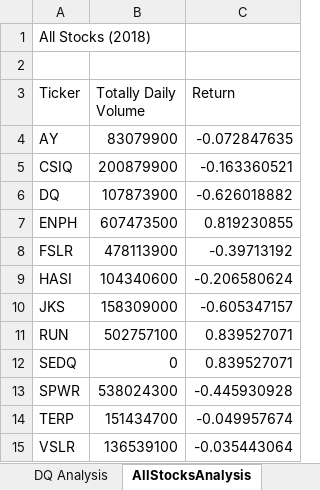
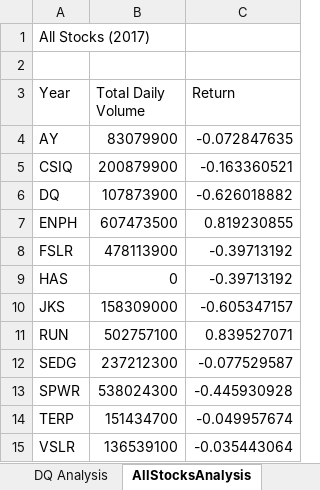
Before and after one commit to drea025/stock-analysis, an Excel workbook: green_stocks.xlsm, sheet AllStocksAnalysis, drawn as a sheet; values as stored, in another font and other column widths than the file's, no borders; charts and pictures not drawn; removed rows and columns are numbered as before the commit, all else as after; the diff names each change by its address in the sheet, - before the commit and + after, or states it on an @@ line.

Commit message:
Add files via upload

```diff
--- a/green_stocks.xlsm (sheet AllStocksAnalysis)
+++ b/green_stocks.xlsm (sheet AllStocksAnalysis)
-A1 (Year): All Stocks (2018)
+A1 (Year): All Stocks (2017)
-A3: Ticker
+A3: Year
-B3: Totally Daily Volume
+B3: Total Daily Volume
-row 9: HASI | 104340600 | -0.206580624
+row 9: HAS | 0 | -0.39713192
-row 12: SEDQ | 0 | 0.839527071
+row 12: SEDG | 237212300 | -0.077529587
```
Also changed, not shown: charts or pictures.
